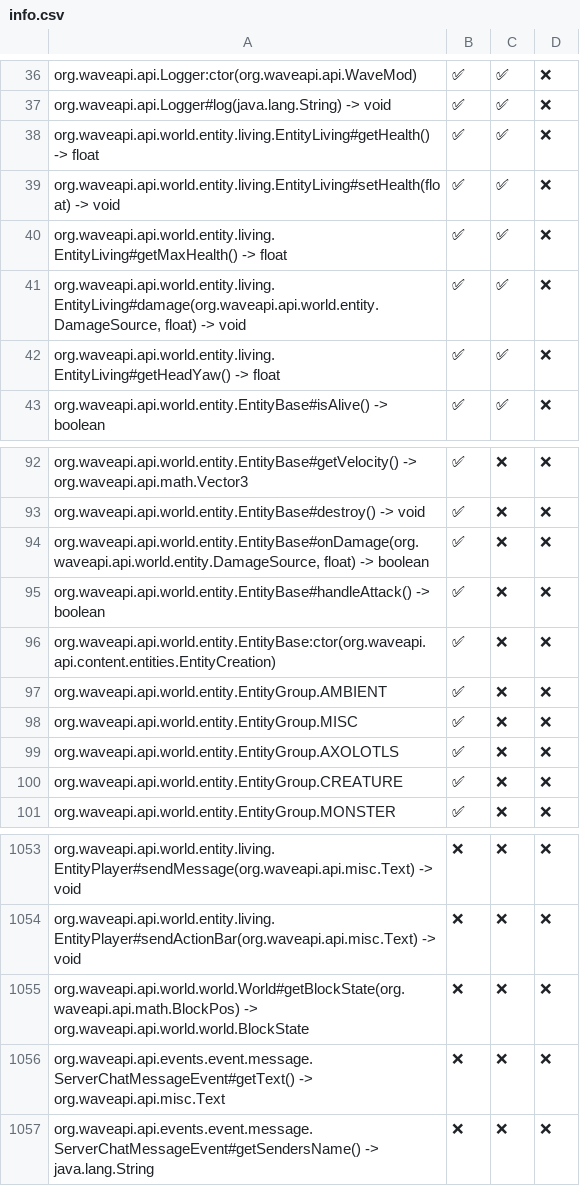
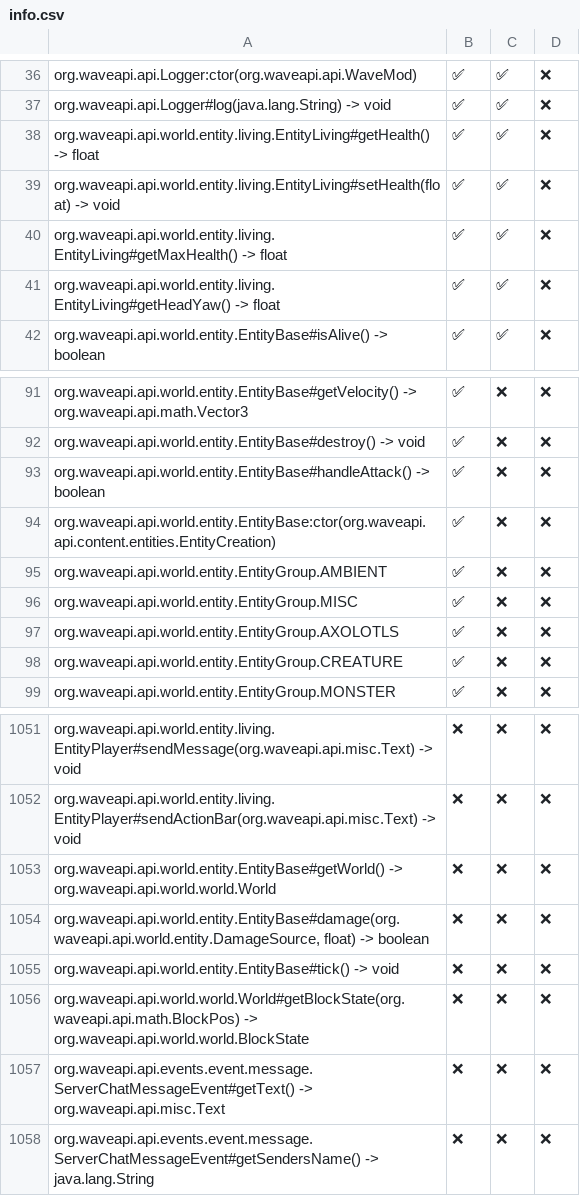
Before and after one commit to WaveAPI/Api-implementation-tester, a CSV file: info.csv, drawn as a sheet; only a part is shown, gaps mark what is left out; removed rows and columns are numbered as before the commit, all else as after; the diff names each change by its address in the sheet, - before the commit and + after, or states it on an @@ line.

Commit message:
run

```diff
--- a/info.csv
+++ b/info.csv
-row 41: org.waveapi.api.world.entity.living.EntityLiving#damage(org.waveapi.api.world.entity.DamageSource, float) -> void | ✅ | ✅ | ❌
-row 94: org.waveapi.api.world.entity.EntityBase#onDamage(org.waveapi.api.world.entity.DamageSource, float) -> boolean | ✅ | ❌ | ❌
+row 1053: org.waveapi.api.world.entity.EntityBase#getWorld() -> org.waveapi.api.world.world.World | ❌ | ❌ | ❌
+row 1054: org.waveapi.api.world.entity.EntityBase#damage(org.waveapi.api.world.entity.DamageSource, float) -> boolean | ❌ | ❌ | ❌
+row 1055: org.waveapi.api.world.entity.EntityBase#tick() -> void | ❌ | ❌ | ❌
```
